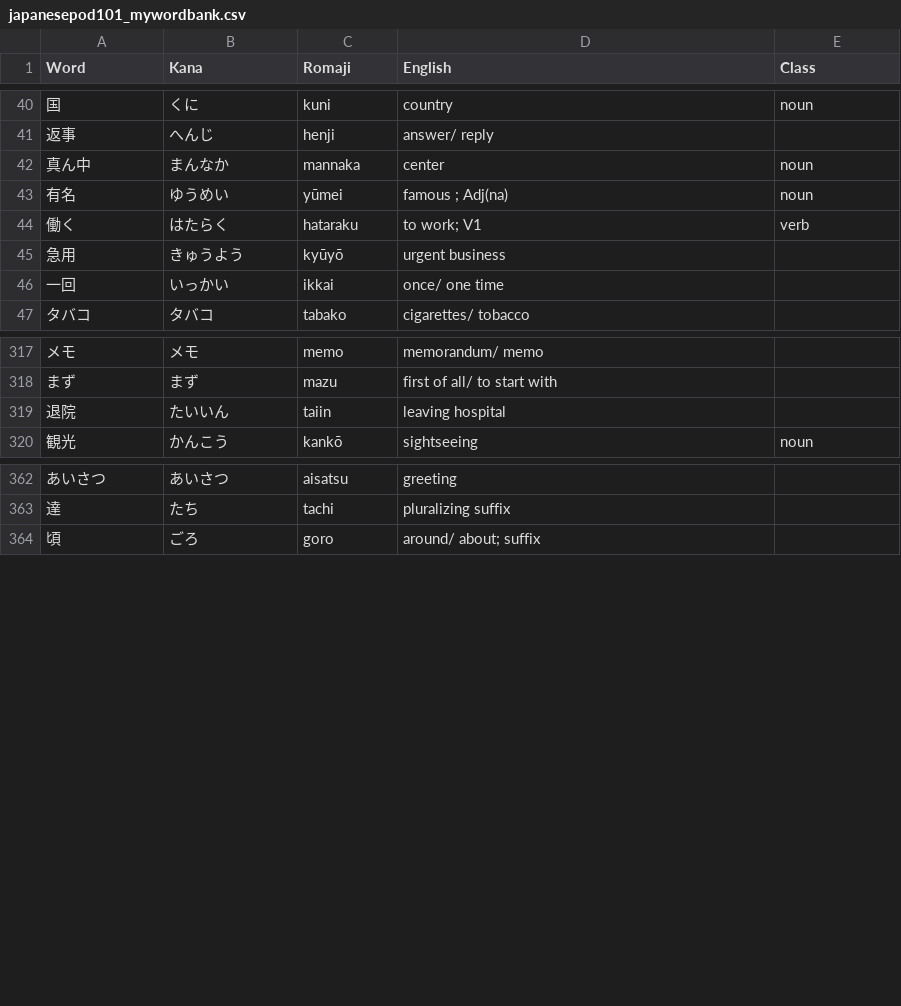
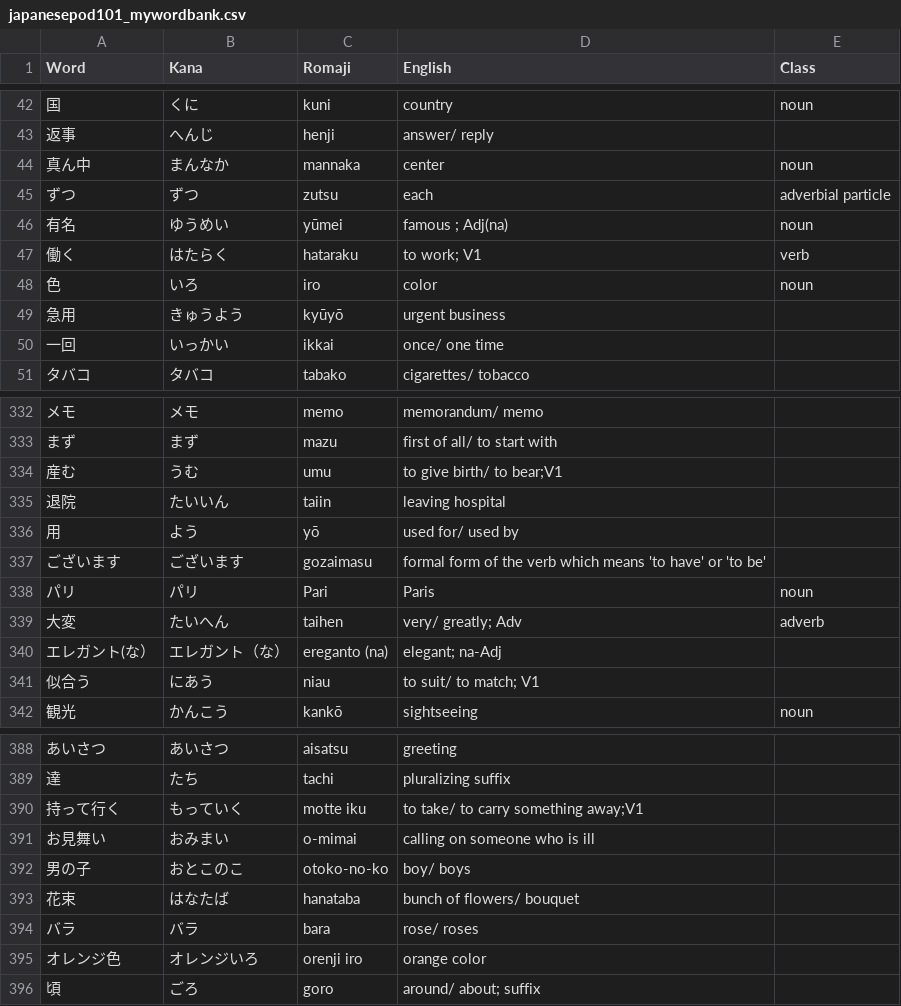
Before and after one commit to michaelszymczak/japanese, a CSV file: jp101/japanesepod101_mywordbank.csv, drawn as a sheet; only a part is shown, gaps mark what is left out; the diff covers the shown part only; the diff names each change by its address in the sheet, - before the commit and + after, or states it on an @@ line.

```diff
--- a/jp101/japanesepod101_mywordbank.csv
+++ b/jp101/japanesepod101_mywordbank.csv
+row 45: ずつ | ずつ | zutsu | each | adverbial particle
+row 48: 色 | いろ | iro | color | noun
+row 334: 産む | うむ | umu | to give birth/ to bear;V1
+row 336: 用 | よう | yō | used for/ used by
+row 337: ございます | ございます | gozaimasu | formal form of the verb which means 'to have' or 'to be'
+row 338: パリ | パリ | Pari | Paris | noun
+row 339: 大変 | たいへん | taihen | very/ greatly; Adv | adverb
+row 340: エレガント(な） | エレガント（な） | ereganto (na) | elegant; na-Adj
+row 341: 似合う | にあう | niau | to suit/ to match; V1
+row 390: 持って行く | もっていく | motte iku | to take/ to carry something away;V1
+row 391: お見舞い | おみまい | o-mimai | calling on someone who is ill
+row 392: 男の子 | おとこのこ | otoko-no-ko | boy/ boys
+row 393: 花束 | はなたば | hanataba | bunch of flowers/ bouquet
+row 394: バラ | バラ | bara | rose/ roses
+row 395: オレンジ色 | オレンジいろ | orenji iro | orange color
```
Also changed, not shown: 17 added rows elsewhere in this file, jp101/japanesepod101_mywordbank.utf8.csv, jp101/japanesepod101_mywordbank.utf8.sorted.csv, 1 other file.
